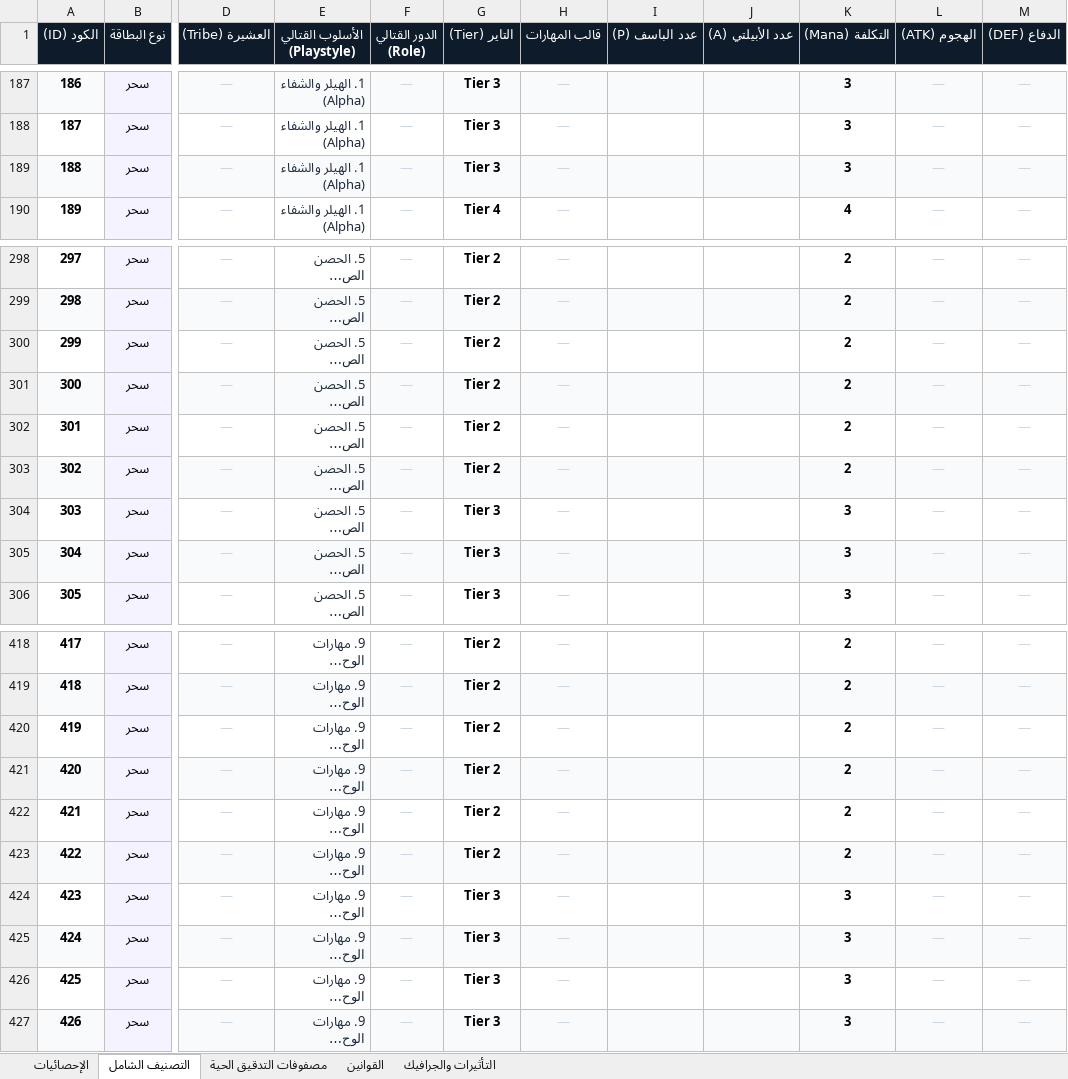
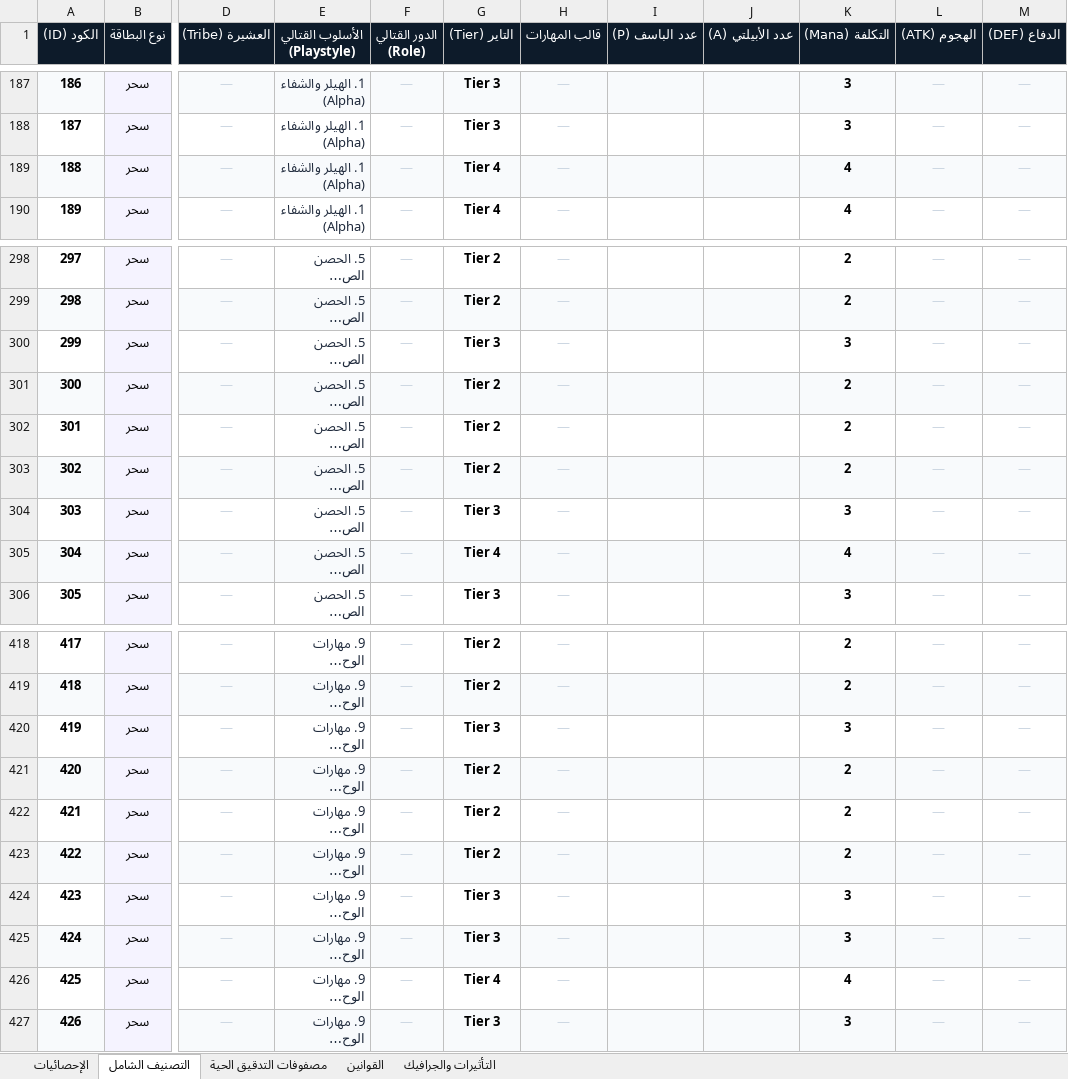
Before and after one commit to mohamed8app/3d-monster-card-game, an Excel workbook: التصنيف الشامل.xlsx, sheet التصنيف الشامل, drawn as a sheet; only a part is shown, gaps mark what is left out; long unchanged cells end in …; values as stored, in another font and other column widths than the file's, no borders; the diff names each change by its address in the sheet, - before the commit and + after, or states it on an @@ line.

Commit message:
balance: apply +1 mana surgical nerf to top 5 oppressive control spells across Python, Unity, and Excel

```diff
--- a/التصنيف الشامل.xlsx (sheet التصنيف الشامل)
+++ b/التصنيف الشامل.xlsx (sheet التصنيف الشامل)
-G189 (التاير (Tier)): Tier 3
+G189 (التاير (Tier)): Tier 4
-K189 (التكلفة (Mana)): 3
+K189 (التكلفة (Mana)): 4
-G300 (التاير (Tier)): Tier 2
+G300 (التاير (Tier)): Tier 3
-K300 (التكلفة (Mana)): 2
+K300 (التكلفة (Mana)): 3
-G305 (التاير (Tier)): Tier 3
+G305 (التاير (Tier)): Tier 4
-K305 (التكلفة (Mana)): 3
+K305 (التكلفة (Mana)): 4
-G420 (التاير (Tier)): Tier 2
+G420 (التاير (Tier)): Tier 3
-K420 (التكلفة (Mana)): 2
+K420 (التكلفة (Mana)): 3
-G426 (التاير (Tier)): Tier 3
+G426 (التاير (Tier)): Tier 4
-K426 (التكلفة (Mana)): 3
+K426 (التكلفة (Mana)): 4
```
Also changed, not shown: 16 other files.
